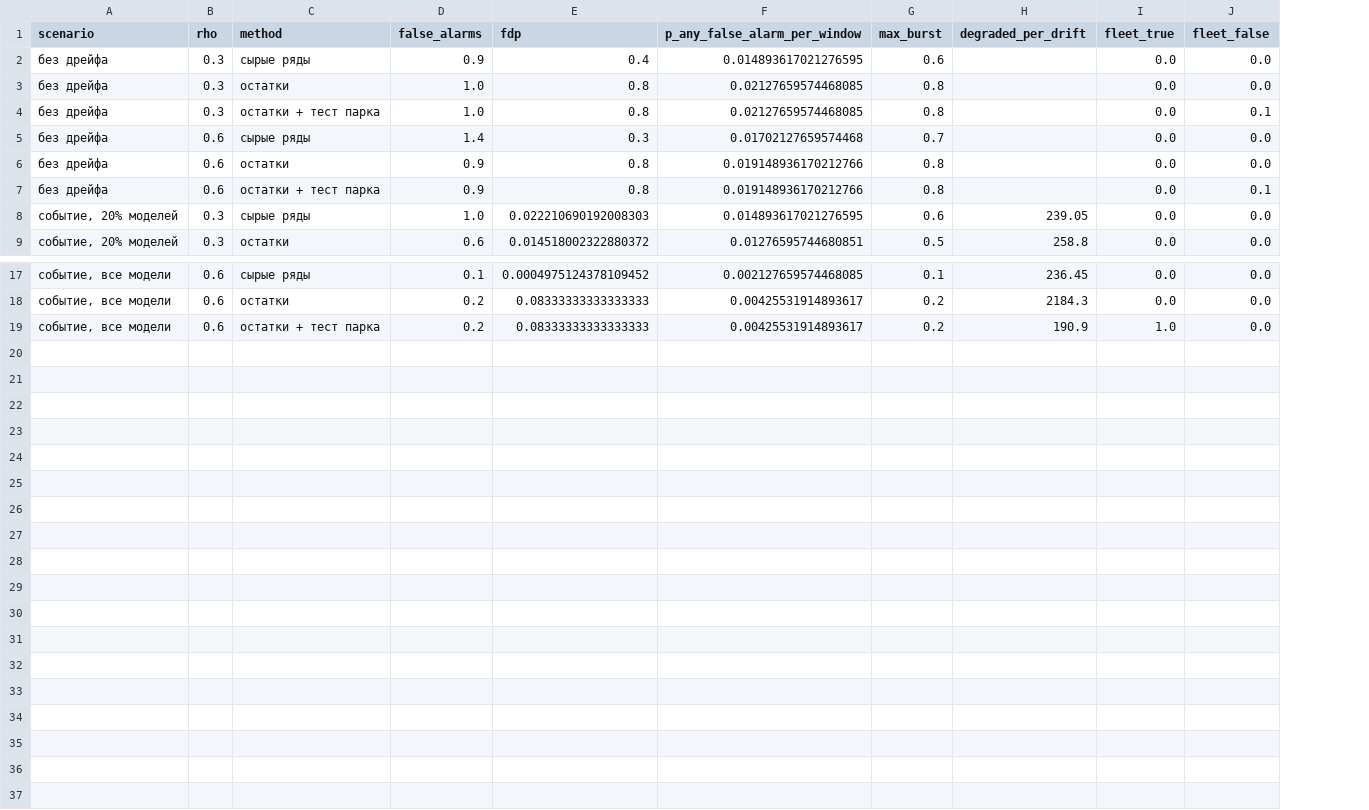
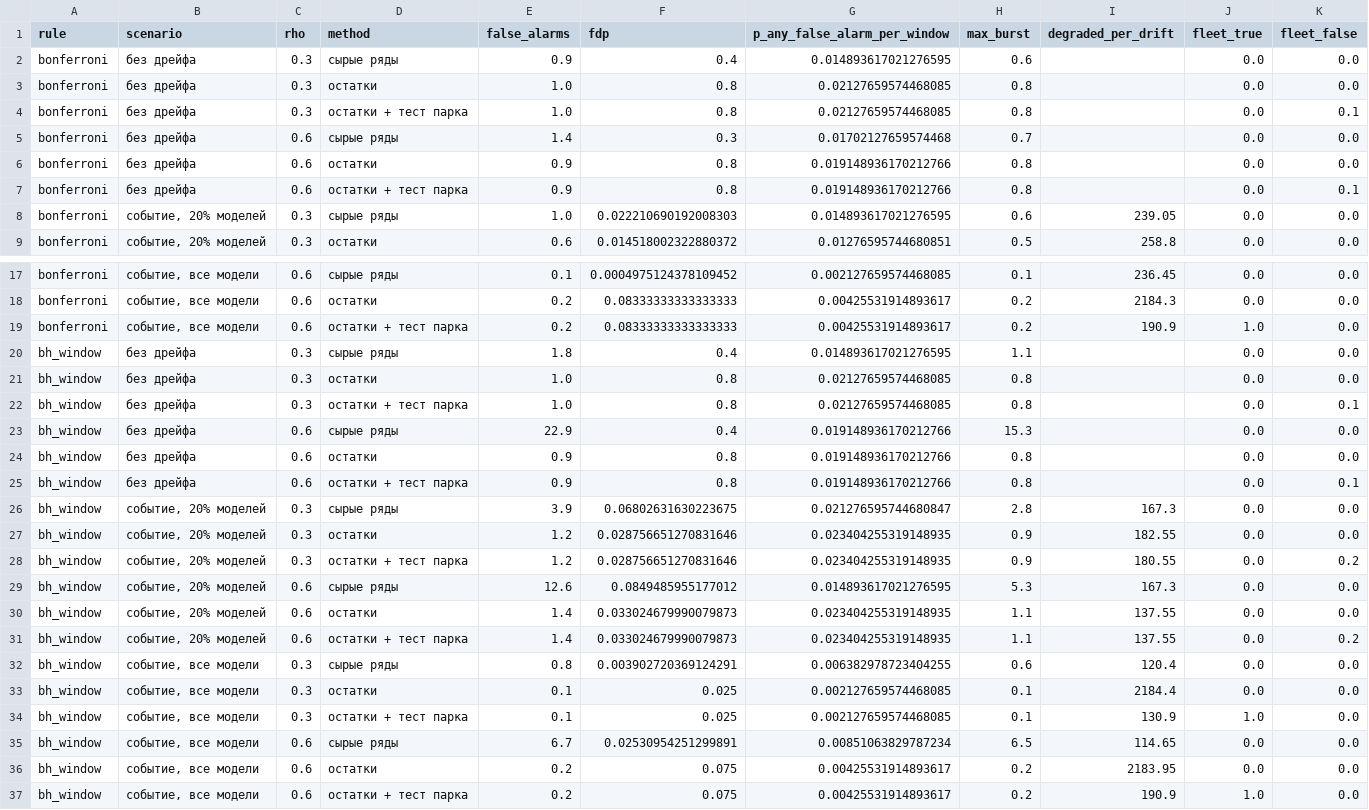
Before and after one commit to d7rectCE/data-drift, a CSV file: results/exp18_bursts.csv, drawn as a sheet; only a part is shown, gaps mark what is left out; the diff names each change by its address in the sheet, - before the commit and + after, or states it on an @@ line.

```diff
--- a/results/exp18_bursts.csv
+++ b/results/exp18_bursts.csv
+column A (rule), rows 2-9: all bonferroni; rows 17-19: all bonferroni
+row 20: bh_window | без дрейфа | 0.3 | сырые ряды | 1.8 | 0.4 | 0.014893617021276595 | 1.1 |  | 0.0 | 0.0
+row 21: bh_window | без дрейфа | 0.3 | остатки | 1.0 | 0.8 | 0.02127659574468085 | 0.8 |  | 0.0 | 0.0
+row 22: bh_window | без дрейфа | 0.3 | остатки + тест парка | 1.0 | 0.8 | 0.02127659574468085 | 0.8 |  | 0.0 | 0.1
+row 23: bh_window | без дрейфа | 0.6 | сырые ряды | 22.9 | 0.4 | 0.019148936170212766 | 15.3 |  | 0.0 | 0.0
+row 24: bh_window | без дрейфа | 0.6 | остатки | 0.9 | 0.8 | 0.019148936170212766 | 0.8 |  | 0.0 | 0.0
+row 25: bh_window | без дрейфа | 0.6 | остатки + тест парка | 0.9 | 0.8 | 0.019148936170212766 | 0.8 |  | 0.0 | 0.1
+row 26: bh_window | событие, 20% моделей | 0.3 | сырые ряды | 3.9 | 0.06802631630223675 | 0.021276595744680847 | 2.8 | 167.3 | 0.0 | 0.0
+row 27: bh_window | событие, 20% моделей | 0.3 | остатки | 1.2 | 0.028756651270831646 | 0.023404255319148935 | 0.9 | 182.55 | 0.0 | 0.0
+row 28: bh_window | событие, 20% моделей | 0.3 | остатки + тест парка | 1.2 | 0.028756651270831646 | 0.023404255319148935 | 0.9 | 180.55 | 0.0 | 0.2
+row 29: bh_window | событие, 20% моделей | 0.6 | сырые ряды | 12.6 | 0.0849485955177012 | 0.014893617021276595 | 5.3 | 167.3 | 0.0 | 0.0
+row 30: bh_window | событие, 20% моделей | 0.6 | остатки | 1.4 | 0.033024679990079873 | 0.023404255319148935 | 1.1 | 137.55 | 0.0 | 0.0
+row 31: bh_window | событие, 20% моделей | 0.6 | остатки + тест парка | 1.4 | 0.033024679990079873 | 0.023404255319148935 | 1.1 | 137.55 | 0.0 | 0.2
+row 32: bh_window | событие, все модели | 0.3 | сырые ряды | 0.8 | 0.003902720369124291 | 0.006382978723404255 | 0.6 | 120.4 | 0.0 | 0.0
+row 33: bh_window | событие, все модели | 0.3 | остатки | 0.1 | 0.025 | 0.002127659574468085 | 0.1 | 2184.4 | 0.0 | 0.0
+row 34: bh_window | событие, все модели | 0.3 | остатки + тест парка | 0.1 | 0.025 | 0.002127659574468085 | 0.1 | 130.9 | 1.0 | 0.0
+row 35: bh_window | событие, все модели | 0.6 | сырые ряды | 6.7 | 0.02530954251299891 | 0.00851063829787234 | 6.5 | 114.65 | 0.0 | 0.0
+row 36: bh_window | событие, все модели | 0.6 | остатки | 0.2 | 0.075 | 0.00425531914893617 | 0.2 | 2183.95 | 0.0 | 0.0
+row 37: bh_window | событие, все модели | 0.6 | остатки + тест парка | 0.2 | 0.075 | 0.00425531914893617 | 0.2 | 190.9 | 1.0 | 0.0
```
Also changed, not shown: 4 other files.
